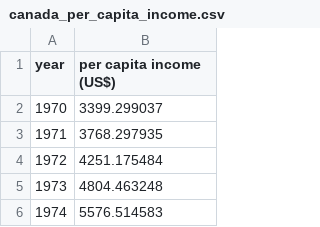
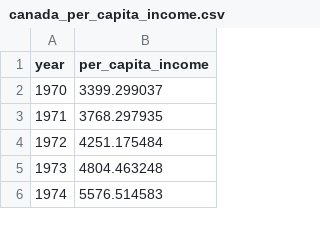
Before and after one commit to savinwc/ML_Practice, a CSV file: Linear_Regression_Exercise/canada_per_capita_income.csv, drawn as a sheet; only a part is shown.

```diff
--- a/Linear_Regression_Exercise/canada_per_capita_income.csv
+++ b/Linear_Regression_Exercise/canada_per_capita_income.csv
@@ -1,2 +1,2 @@
-year,per capita income (US$)
+year,per_capita_income
 1970,3399.299037
```
Also changed, not shown: 1 other file.
